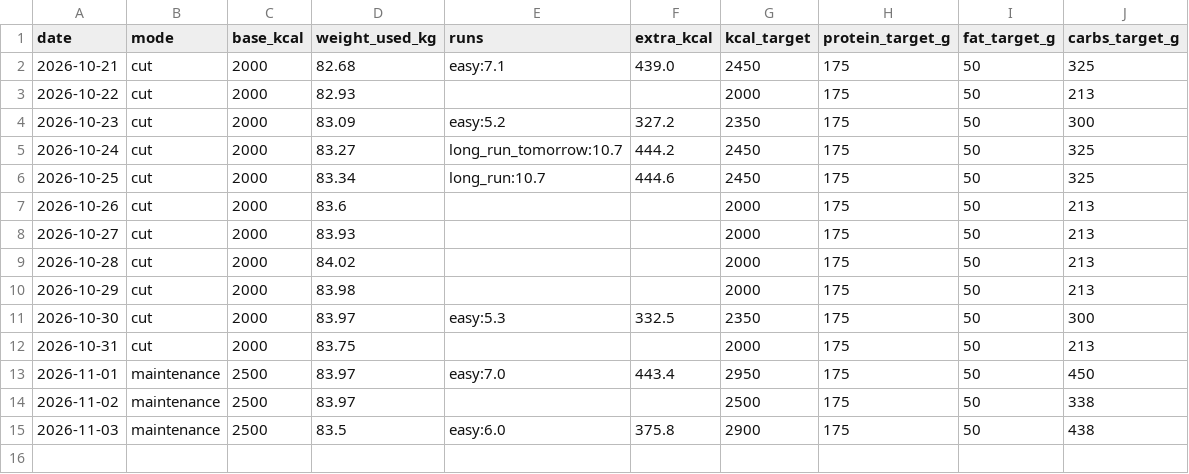
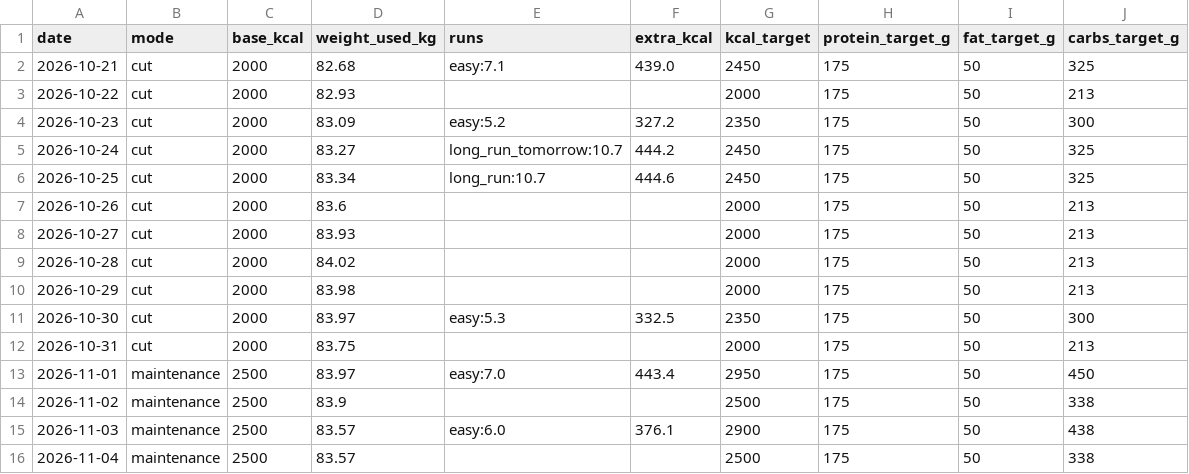
Before and after one commit to PavelJanosekk/RunningCoach, a CSV file: fitness-hub/targets_daily.csv, drawn as a sheet.

Commit message:
data: Fitness Hub export 2026-11-03
Changed: daily_metrics.csv, nutrition_daily.csv, nutrition_items.csv, profile.md, targets_daily.csv, weeks.csv

```diff
--- a/fitness-hub/targets_daily.csv
+++ b/fitness-hub/targets_daily.csv
@@ -13,3 +13,4 @@ date,mode,base_kcal,weight_used_kg,runs,extra_kcal,kcal_target,protein_target_g,
 2026-11-01,maintenance,2500,83.97,easy:7.0,443.4,2950,175,50,450
-2026-11-02,maintenance,2500,83.97,,,2500,175,50,338
-2026-11-03,maintenance,2500,83.5,easy:6.0,375.8,2900,175,50,438
+2026-11-02,maintenance,2500,83.9,,,2500,175,50,338
+2026-11-03,maintenance,2500,83.57,easy:6.0,376.1,2900,175,50,438
+2026-11-04,maintenance,2500,83.57,,,2500,175,50,338
```
Also changed, not shown: fitness-hub/daily_metrics.csv, fitness-hub/nutrition_daily.csv, 3 other files.
